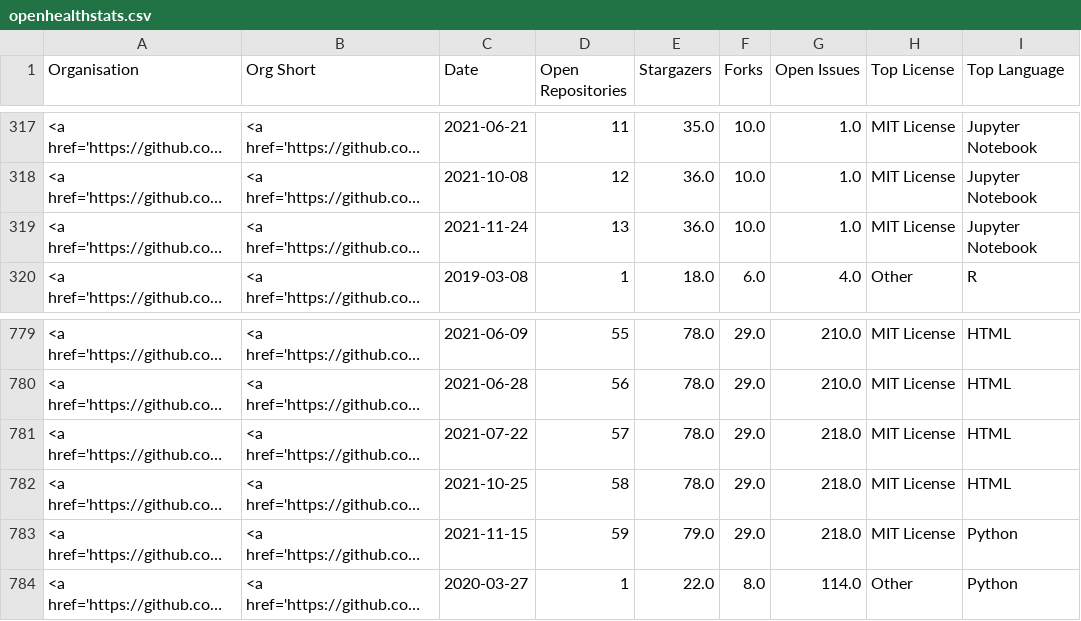
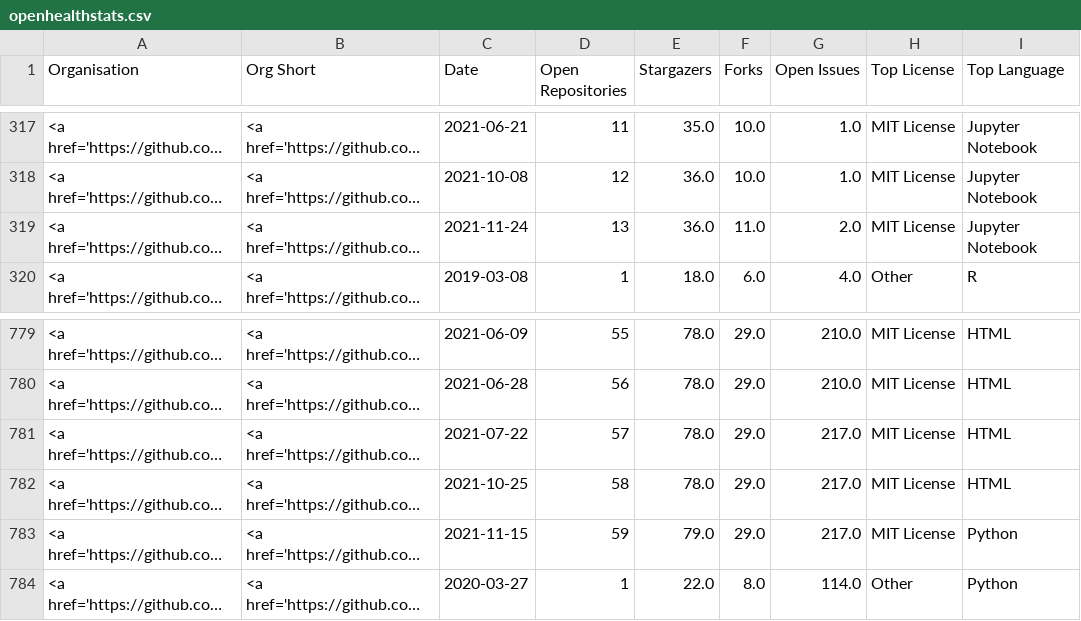
Before and after one commit to nhsengland/open-health-statistics, a CSV file: assets/data/openhealthstats.csv, drawn as a sheet; only a part is shown, gaps mark what is left out; long unchanged cells end in …; the diff names each change by its address in the sheet, - before the commit and + after, or states it on an @@ line.

```diff
--- a/assets/data/openhealthstats.csv
+++ b/assets/data/openhealthstats.csv
-F319 (Forks): 10.0
+F319 (Forks): 11.0
-G319 (Open Issues): 1.0
+G319 (Open Issues): 2.0
-G781:G783 (Open Issues): 218.0
+G781:G783 (Open Issues): 217.0
```
Also changed, not shown: 3 other files.
